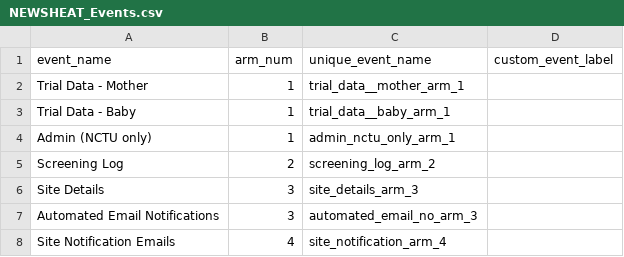
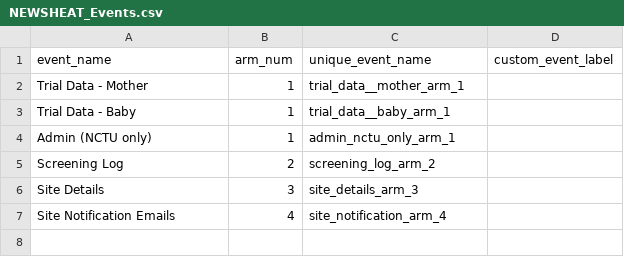
Before and after one commit to Nottingham-CTU/NEWS-HEAT, a CSV file: NEWSHEAT_Events.csv, drawn as a sheet.

```diff
--- a/NEWSHEAT_Events.csv
+++ b/NEWSHEAT_Events.csv
@@ -6,3 +6,2 @@ event_name,arm_num,unique_event_name,custom_event_label
 "Site Details",3,site_details_arm_3,
-"Automated Email Notifications",3,automated_email_no_arm_3,
 "Site Notification Emails",4,site_notification_arm_4,
```
Also changed, not shown: NEWSHEAT_InstrumentDesignations.csv, 19 other files.
